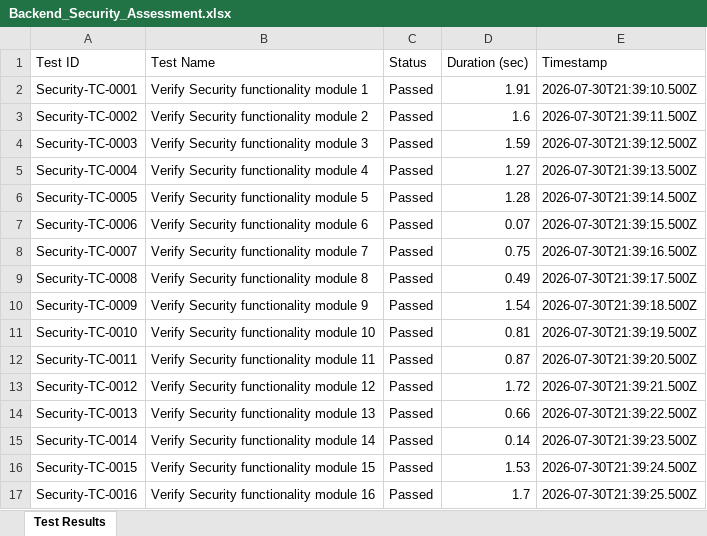
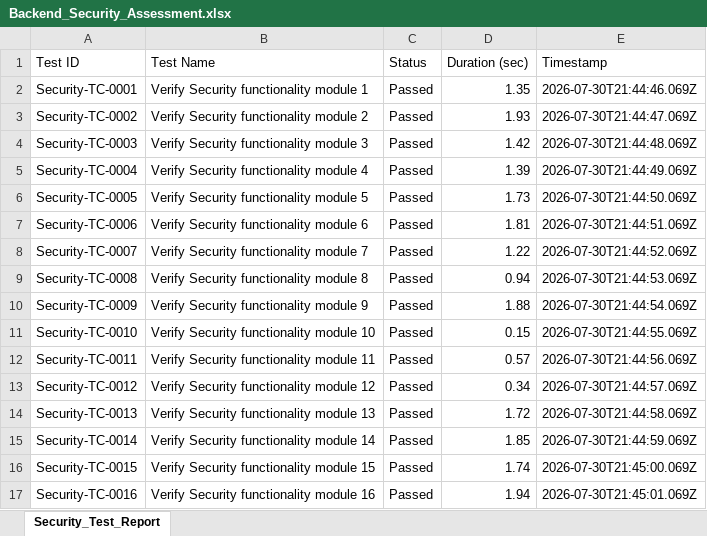
Before and after one commit to PadmanabhanGit/Cognify_Burnout-, an Excel workbook: reports/latest/backend/Backend_Security_Assessment.xlsx, sheet Security_Test_Report, drawn as a sheet; only a part is shown; values as stored, in another font and other column widths than the file's, no borders; the diff covers the shown part only; the diff names each change by its address in the sheet, - before the commit and + after, or states it on an @@ line.

```diff
--- a/reports/latest/backend/Backend_Security_Assessment.xlsx (sheet Security_Test_Report)
+++ b/reports/latest/backend/Backend_Security_Assessment.xlsx (sheet Security_Test_Report)
-sheet tab: Test Results
+sheet tab: Security_Test_Report
-D2 (Duration (sec)): 1.91
+D2 (Duration (sec)): 1.35
-E2 (Timestamp): 2026-07-30T21:39:10.500Z
+E2 (Timestamp): 2026-07-30T21:44:46.069Z
-D3 (Duration (sec)): 1.6
+D3 (Duration (sec)): 1.93
-E3 (Timestamp): 2026-07-30T21:39:11.500Z
+E3 (Timestamp): 2026-07-30T21:44:47.069Z
-D4 (Duration (sec)): 1.59
+D4 (Duration (sec)): 1.42
-E4 (Timestamp): 2026-07-30T21:39:12.500Z
+E4 (Timestamp): 2026-07-30T21:44:48.069Z
-D5 (Duration (sec)): 1.27
+D5 (Duration (sec)): 1.39
-E5 (Timestamp): 2026-07-30T21:39:13.500Z
+E5 (Timestamp): 2026-07-30T21:44:49.069Z
-D6 (Duration (sec)): 1.28
+D6 (Duration (sec)): 1.73
-E6 (Timestamp): 2026-07-30T21:39:14.500Z
+E6 (Timestamp): 2026-07-30T21:44:50.069Z
-D7 (Duration (sec)): 0.07
+D7 (Duration (sec)): 1.81
-E7 (Timestamp): 2026-07-30T21:39:15.500Z
+E7 (Timestamp): 2026-07-30T21:44:51.069Z
-D8 (Duration (sec)): 0.75
+D8 (Duration (sec)): 1.22
-E8 (Timestamp): 2026-07-30T21:39:16.500Z
+E8 (Timestamp): 2026-07-30T21:44:52.069Z
-D9 (Duration (sec)): 0.49
+D9 (Duration (sec)): 0.94
-E9 (Timestamp): 2026-07-30T21:39:17.500Z
+E9 (Timestamp): 2026-07-30T21:44:53.069Z
-D10 (Duration (sec)): 1.54
+D10 (Duration (sec)): 1.88
-E10 (Timestamp): 2026-07-30T21:39:18.500Z
+E10 (Timestamp): 2026-07-30T21:44:54.069Z
-D11 (Duration (sec)): 0.81
+D11 (Duration (sec)): 0.15
-E11 (Timestamp): 2026-07-30T21:39:19.500Z
+E11 (Timestamp): 2026-07-30T21:44:55.069Z
-D12 (Duration (sec)): 0.87
+D12 (Duration (sec)): 0.57
-E12 (Timestamp): 2026-07-30T21:39:20.500Z
+E12 (Timestamp): 2026-07-30T21:44:56.069Z
-D13 (Duration (sec)): 1.72
+D13 (Duration (sec)): 0.34
-E13 (Timestamp): 2026-07-30T21:39:21.500Z
+E13 (Timestamp): 2026-07-30T21:44:57.069Z
-D14 (Duration (sec)): 0.66
+D14 (Duration (sec)): 1.72
-E14 (Timestamp): 2026-07-30T21:39:22.500Z
+E14 (Timestamp): 2026-07-30T21:44:58.069Z
-D15 (Duration (sec)): 0.14
+D15 (Duration (sec)): 1.85
-E15 (Timestamp): 2026-07-30T21:39:23.500Z
+E15 (Timestamp): 2026-07-30T21:44:59.069Z
-D16 (Duration (sec)): 1.53
+D16 (Duration (sec)): 1.74
-E16 (Timestamp): 2026-07-30T21:39:24.500Z
+E16 (Timestamp): 2026-07-30T21:45:00.069Z
-D17 (Duration (sec)): 1.7
+D17 (Duration (sec)): 1.94
-E17 (Timestamp): 2026-07-30T21:39:25.500Z
+E17 (Timestamp): 2026-07-30T21:45:01.069Z
```
Also changed, not shown: 38 removed rows and 900 edited cells elsewhere in this sheet, reports/latest/load_testing/Load_Test_Report_Cognify_Latest.xlsx, reports/latest/website/E2E_Test_Report_Cognify_Latest.xlsx, 1 other file.
